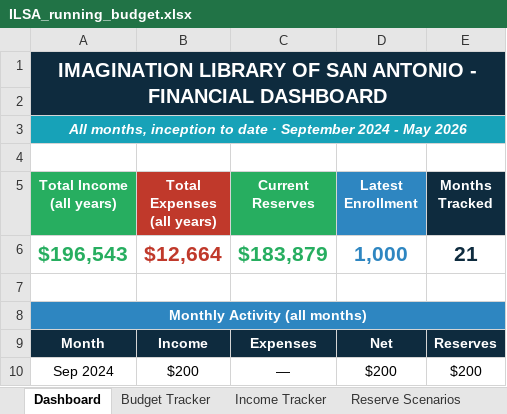
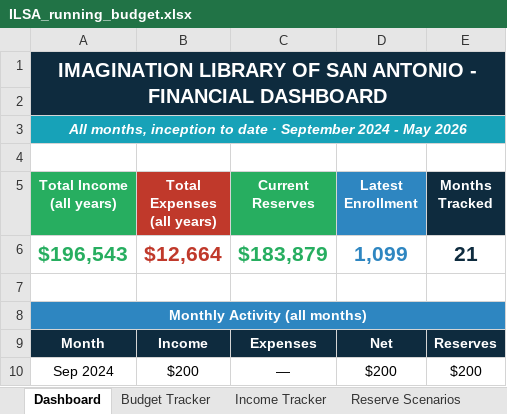
Before and after one commit to biomathematicus/ILSA, an Excel workbook: ILSA_running_budget.xlsx, sheet Dashboard, drawn as a sheet; only a part is shown; values as stored, in another font and other column widths than the file's, no borders; the diff names each change by its address in the sheet, - before the commit and + after, or states it on an @@ line.

```diff
--- a/ILSA_running_budget.xlsx (sheet Dashboard)
+++ b/ILSA_running_budget.xlsx (sheet Dashboard)
-D6 (Latest Enrollment): 1,000
+D6 (Latest Enrollment): 1,099
```
Also changed, not shown: sheet Budget Tracker, sheet Reserve Scenarios, 29 other files.
